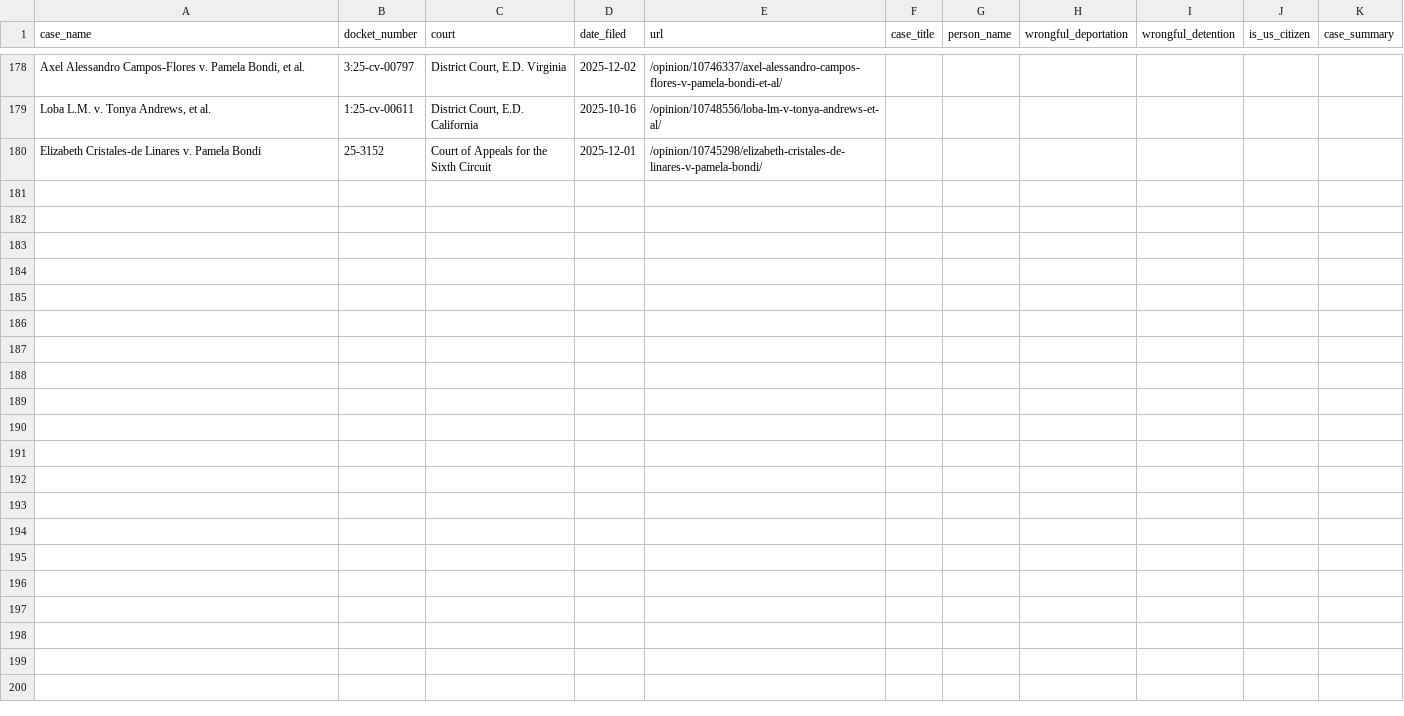
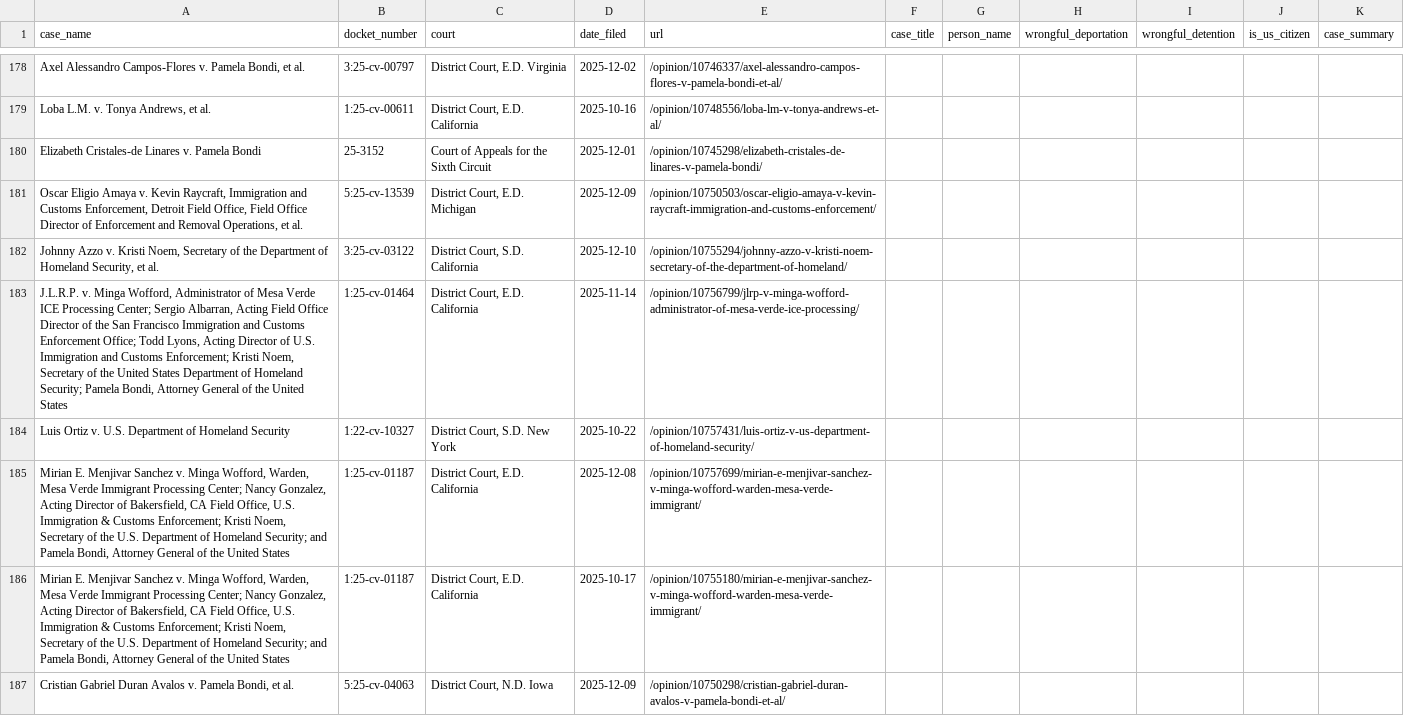
Before and after one commit to jackwerner/wrongfulDeportationsAndDetentions, a CSV file: courtlistener_cases.csv, drawn as a sheet; only a part is shown, gaps mark what is left out; the diff covers the shown part only; the diff names each change by its address in the sheet, - before the commit and + after, or states it on an @@ line.

```diff
--- a/courtlistener_cases.csv
+++ b/courtlistener_cases.csv
+row 181: Oscar Eligio Amaya v. Kevin Raycraft, Immigration and Customs Enforcement, Detroit Field Office, Field Office Director of Enforcement and Removal Operations, et al. | 5:25-cv-13539 | District Court, E.D. Michigan | 2025-12-09 | /opinion/10750503/oscar-eligio-amaya-v-kevin-raycraft-immigration-and-customs-enforcement/
+row 182: Johnny Azzo v. Kristi Noem, Secretary of the Department of Homeland Security, et al. | 3:25-cv-03122 | District Court, S.D. California | 2025-12-10 | /opinion/10755294/johnny-azzo-v-kristi-noem-secretary-of-the-department-of-homeland/
+row 183: J.L.R.P. v. Minga Wofford, Administrator of Mesa Verde ICE Processing Center; Sergio Albarran, Acting Field Office Director of the San Francisco Immigration and Customs Enforcement Office; Todd Lyons, Acting Director of U.S. Immigration and Customs Enforcement; Kristi Noem, Secretary of the United States Department of Homeland Security; Pamela Bondi, Attorney General of the United States | 1:25-cv-01464 | District Court, E.D. California | 2025-11-14 | /opinion/10756799/jlrp-v-minga-wofford-administrator-of-mesa-verde-ice-processing/
+row 184: Luis Ortiz v. U.S. Department of Homeland Security | 1:22-cv-10327 | District Court, S.D. New York | 2025-10-22 | /opinion/10757431/luis-ortiz-v-us-department-of-homeland-security/
+row 185: Mirian E. Menjivar Sanchez v. Minga Wofford, Warden, Mesa Verde Immigrant Processing Center; Nancy Gonzalez, Acting Director of Bakersfield, CA Field Office, U.S. Immigration & Customs Enforcement; Kristi Noem, Secretary of the U.S. Department of Homeland Security; and Pamela Bondi, Attorney General of the United States | 1:25-cv-01187 | District Court, E.D. California | 2025-12-08 | /opinion/10757699/mirian-e-menjivar-sanchez-v-minga-wofford-warden-mesa-verde-immigrant/
+row 186: Mirian E. Menjivar Sanchez v. Minga Wofford, Warden, Mesa Verde Immigrant Processing Center; Nancy Gonzalez, Acting Director of Bakersfield, CA Field Office, U.S. Immigration & Customs Enforcement; Kristi Noem, Secretary of the U.S. Department of Homeland Security; and Pamela Bondi, Attorney General of the United States | 1:25-cv-01187 | District Court, E.D. California | 2025-10-17 | /opinion/10755180/mirian-e-menjivar-sanchez-v-minga-wofford-warden-mesa-verde-immigrant/
+row 187: Cristian Gabriel Duran Avalos v. Pamela Bondi, et al. | 5:25-cv-04063 | District Court, N.D. Iowa | 2025-12-09 | /opinion/10750298/cristian-gabriel-duran-avalos-v-pamela-bondi-et-al/
```
Also changed, not shown: 6 added rows elsewhere in this file.
